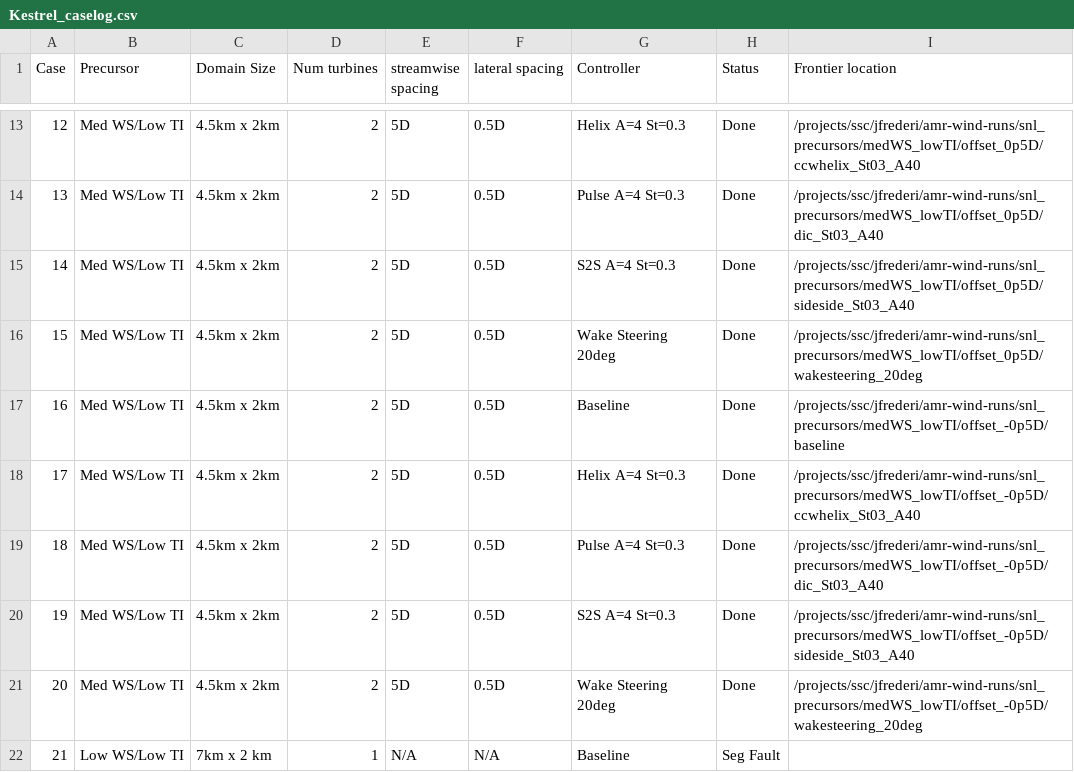
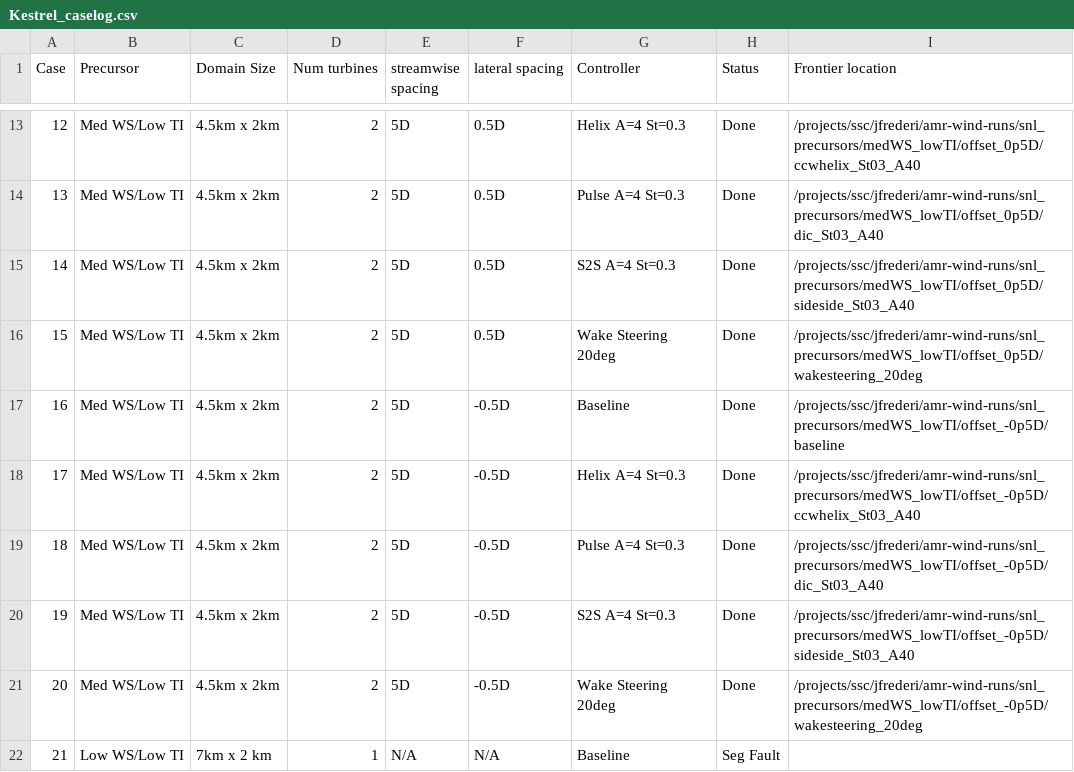
Before and after one commit to lawrenceccheung/AdvancedControlsWakes, a CSV file: documentation/Kestrel_caselog.csv, drawn as a sheet; only a part is shown, gaps mark what is left out.

Commit message:
Update Kestrel_caselog.csv

```diff
--- a/documentation/Kestrel_caselog.csv
+++ b/documentation/Kestrel_caselog.csv
@@ -16,7 +16,7 @@ Case,"	Precursor","	Domain Size", Num turbines, streamwise spacing, lateral spac
 15," 	Med WS/Low TI","	4.5km x 2km",2,5D,0.5D,"    		Wake Steering 20deg",Done,/projects/ssc/jfrederi/amr-wind-runs/snl_precursors/medWS_lowTI/offset_0p5D/wakesteering_20deg
-16," 	Med WS/Low TI","	4.5km x 2km",2,5D,0.5D,    Baseline,Done,/projects/ssc/jfrederi/amr-wind-runs/snl_precursors/medWS_lowTI/offset_-0p5D/baseline
-17," 	Med WS/Low TI","	4.5km x 2km",2,5D,0.5D,"    		Helix A=4 St=0.3",Done,/projects/ssc/jfrederi/amr-wind-runs/snl_precursors/medWS_lowTI/offset_-0p5D/ccwhelix_St03_A40
-18," 	Med WS/Low TI","	4.5km x 2km",2,5D,0.5D,"    		Pulse A=4 St=0.3",Done,/projects/ssc/jfrederi/amr-wind-runs/snl_precursors/medWS_lowTI/offset_-0p5D/dic_St03_A40
-19," 	Med WS/Low TI","	4.5km x 2km",2,5D,0.5D,"    		S2S A=4 St=0.3",Done,/projects/ssc/jfrederi/amr-wind-runs/snl_precursors/medWS_lowTI/offset_-0p5D/sideside_St03_A40
-20," 	Med WS/Low TI","	4.5km x 2km",2,5D,0.5D,"    		Wake Steering 20deg",Done,/projects/ssc/jfrederi/amr-wind-runs/snl_precursors/medWS_lowTI/offset_-0p5D/wakesteering_20deg
+16," 	Med WS/Low TI","	4.5km x 2km",2,5D,-0.5D,    Baseline,Done,/projects/ssc/jfrederi/amr-wind-runs/snl_precursors/medWS_lowTI/offset_-0p5D/baseline
+17," 	Med WS/Low TI","	4.5km x 2km",2,5D,-0.5D,"    		Helix A=4 St=0.3",Done,/projects/ssc/jfrederi/amr-wind-runs/snl_precursors/medWS_lowTI/offset_-0p5D/ccwhelix_St03_A40
+18," 	Med WS/Low TI","	4.5km x 2km",2,5D,-0.5D,"    		Pulse A=4 St=0.3",Done,/projects/ssc/jfrederi/amr-wind-runs/snl_precursors/medWS_lowTI/offset_-0p5D/dic_St03_A40
+19," 	Med WS/Low TI","	4.5km x 2km",2,5D,-0.5D,"    		S2S A=4 St=0.3",Done,/projects/ssc/jfrederi/amr-wind-runs/snl_precursors/medWS_lowTI/offset_-0p5D/sideside_St03_A40
+20," 	Med WS/Low TI","	4.5km x 2km",2,5D,-0.5D,"    		Wake Steering 20deg",Done,/projects/ssc/jfrederi/amr-wind-runs/snl_precursors/medWS_lowTI/offset_-0p5D/wakesteering_20deg
 21,Low WS/Low TI,7km x 2 km,1,"  	   N/A","	      	       N/A","    		Baseline",Seg Fault,
```
